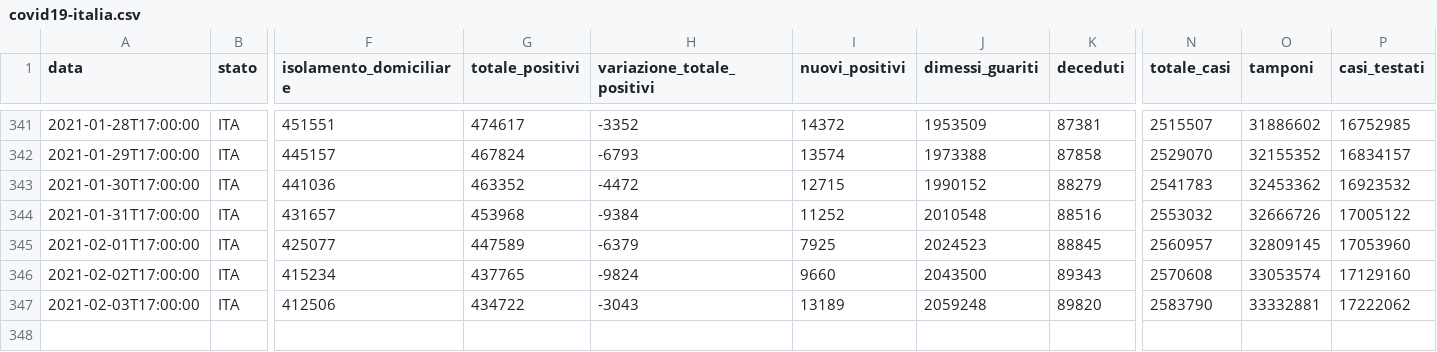
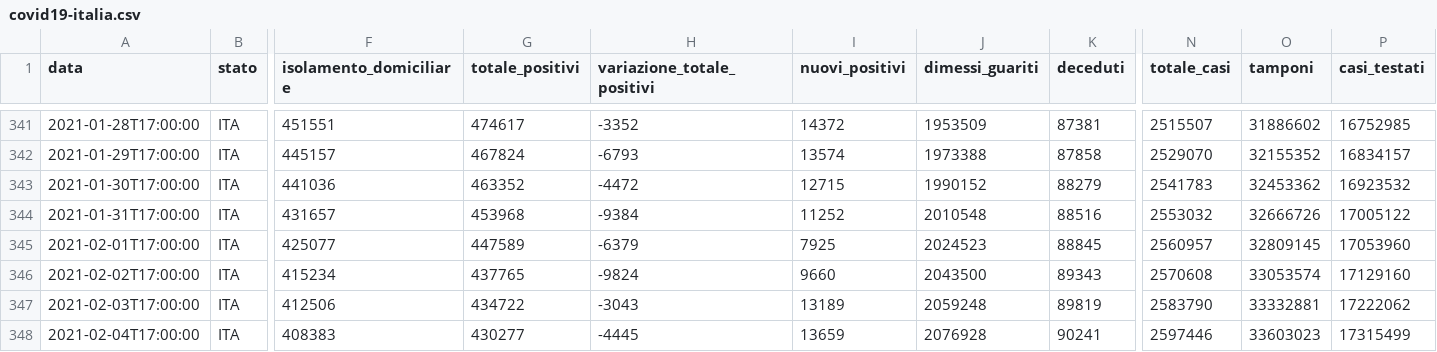
Before and after one commit to iosand71/covid19, a CSV file: data/covid19-italia.csv, drawn as a sheet; only a part is shown, gaps mark what is left out; rows hold the shown columns only; the diff names each change by its address in the sheet, - before the commit and + after, or states it on an @@ line.

```diff
--- a/data/covid19-italia.csv
+++ b/data/covid19-italia.csv
-K347 (deceduti): 89820
+K347 (deceduti): 89819
+row 348: 2021-02-04T17:00:00 | ITA | 408383 | 430277 | -4445 | 13659 | 2076928 | 90241 | 2597446 | 33603023 | 17315499
```
Also changed, not shown: 1 other file.
